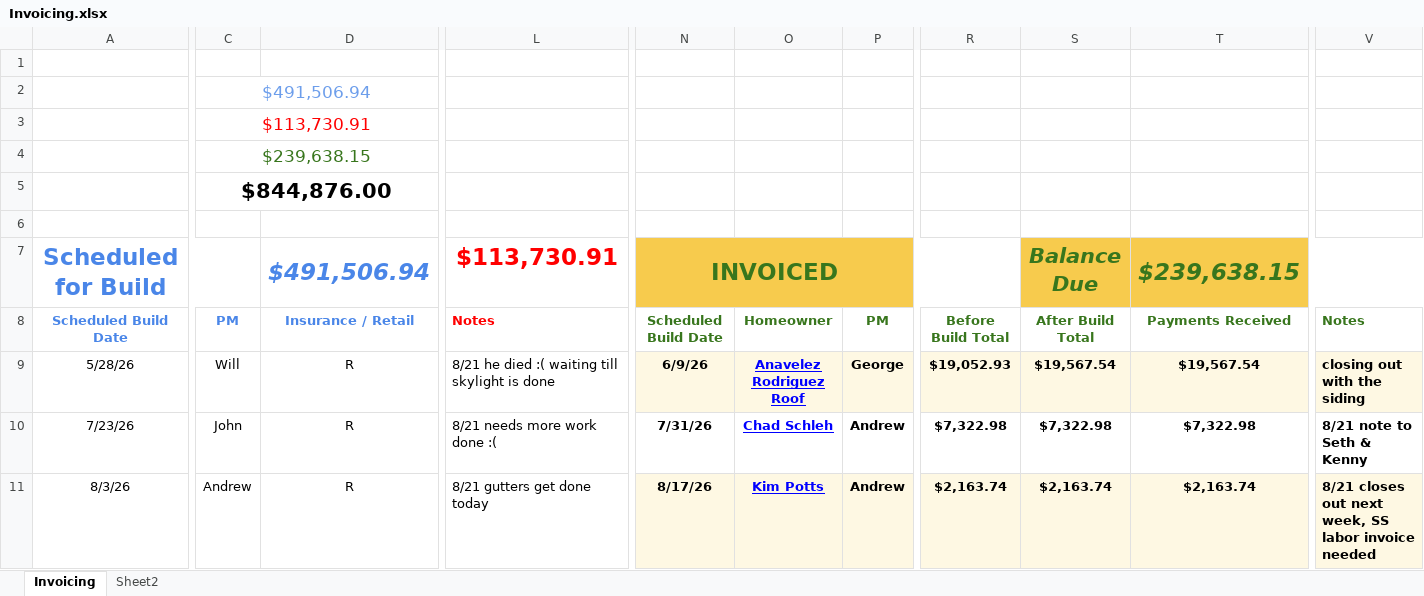
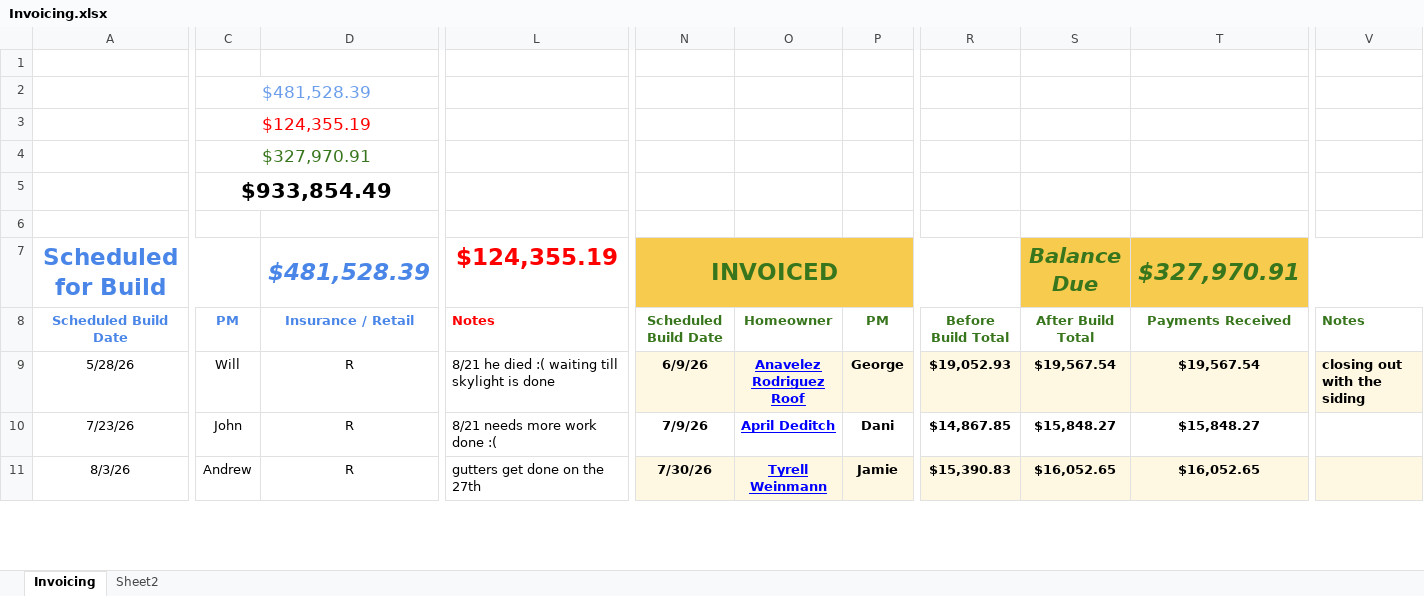
Before and after one commit to exteriorsplus/project-forecast-calculator, an Excel workbook: public/Invoicing.xlsx, sheet Invoicing, drawn as a sheet; only a part is shown, gaps mark what is left out; values as stored, in another font and other column widths than the file's, no borders; charts and pictures not drawn; the diff covers the shown part only; the diff names each change by its address in the sheet, - before the commit and + after, or states it on an @@ line.

```diff
--- a/public/Invoicing.xlsx (sheet Invoicing)
+++ b/public/Invoicing.xlsx (sheet Invoicing)
-C2: $491,506.94
+C2: $481,528.39
-C3: $113,730.91
+C3: $124,355.19
-C4: $239,638.15
+C4: $327,970.91
-C5: $844,876.00
+C5: $933,854.49
-D7: $491,506.94
+D7: $481,528.39
-L7: $113,730.91
+L7: $124,355.19
-T7: $239,638.15
+T7: $327,970.91
-N10: 7/31/26
+N10: 7/9/26
-O10: Chad Schleh
+O10: April Deditch
-P10: Andrew
+P10: Dani
-R10: $7,322.98
+R10: $14,867.85
-S10: $7,322.98
+S10: $15,848.27
-T10: $7,322.98
+T10: $15,848.27
-V10: 8/21 note to Seth & Kenny
+V10: (empty)
-L11: 8/21 gutters get done today
+L11: gutters get done on the 27th
-N11: 8/17/26
+N11: 7/30/26
-O11: Kim Potts
+O11: Tyrell Weinmann
-P11: Andrew
+P11: Jamie
-R11: $2,163.74
+R11: $15,390.83
-S11: $2,163.74
+S11: $16,052.65
-T11: $2,163.74
+T11: $16,052.65
-V11: 8/21 closes out next week, SS labor invoice needed
+V11: (empty)
```
Also changed, not shown: 14 added rows, 5 removed rows, 115 edited cells and cell formats elsewhere in this sheet, formulas that keep their value, public/pm-contract-data.xlsx, public/sales.xlsx.
